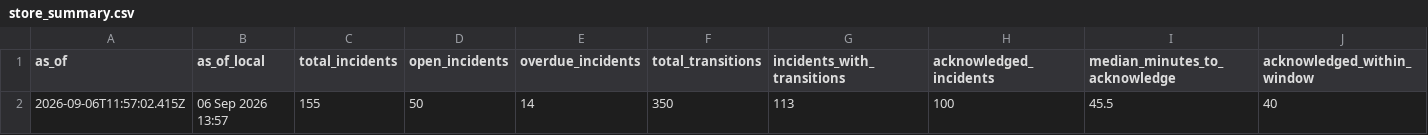
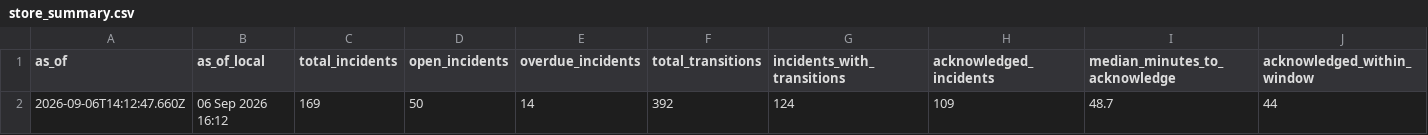
Before and after one commit to sergey-kasatov/arkon-manufacturing-ai, a CSV file: tableau/extracts/store_summary.csv, drawn as a sheet; only a part is shown; removed rows and columns are numbered as before the commit, all else as after; rows hold the shown columns only; the diff names each change by its address in the sheet, - before the commit and + after, or states it on an @@ line.

Commit message:
Refresh the workbook from the live store with the first clean tick of the loop
One tick of tableau/refresh_loop.py once the Tableau processes that held the extracts were gone: the store read, the workbook rebuilt, the as-of stamp moved.

```diff
--- a/tableau/extracts/store_summary.csv
+++ b/tableau/extracts/store_summary.csv
-row 2: 2026-09-06T11:57:02.415Z | 06 Sep 2026 13:57 | 155 | 50 | 14 | 350 | 113 | 100 | 45.5 | 40
+row 2: 2026-09-06T14:12:47.660Z | 06 Sep 2026 16:12 | 169 | 50 | 14 | 392 | 124 | 109 | 48.7 | 44
```
Also changed, not shown: 4 other files.
